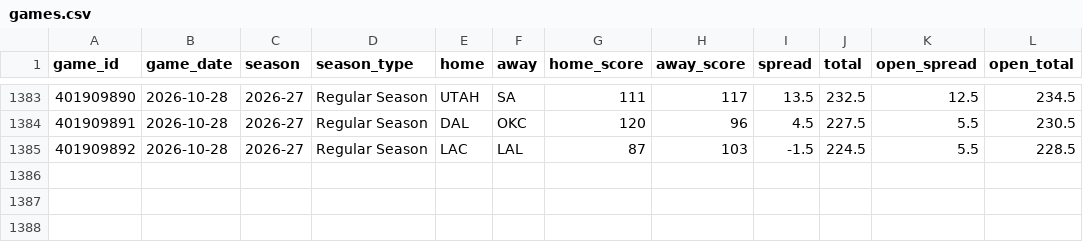
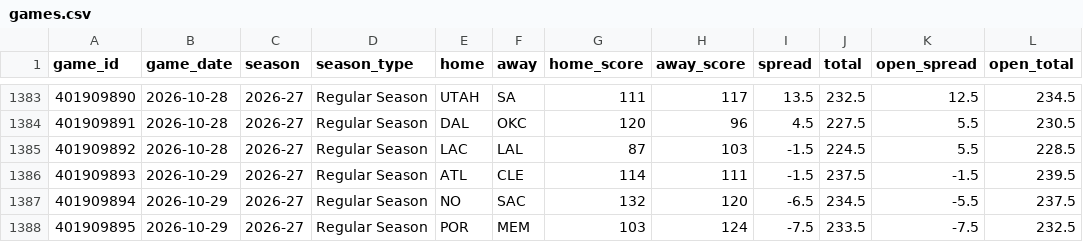
Before and after one commit to Sleepyad/nba-edge, a CSV file: data/games.csv, drawn as a sheet; only a part is shown, gaps mark what is left out; the diff names each change by its address in the sheet, - before the commit and + after, or states it on an @@ line.

```diff
--- a/data/games.csv
+++ b/data/games.csv
+row 1386: 401909893 | 2026-10-29 | 2026-27 | Regular Season | ATL | CLE | 114 | 111 | -1.5 | 237.5 | -1.5 | 239.5
+row 1387: 401909894 | 2026-10-29 | 2026-27 | Regular Season | NO | SAC | 132 | 120 | -6.5 | 234.5 | -5.5 | 237.5
+row 1388: 401909895 | 2026-10-29 | 2026-27 | Regular Season | POR | MEM | 103 | 124 | -7.5 | 233.5 | -7.5 | 232.5
```
Also changed, not shown: data/lines.csv, data/paper_bets.csv, 7 other files.
